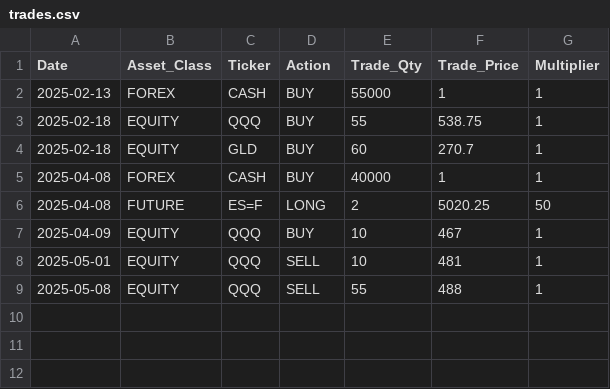
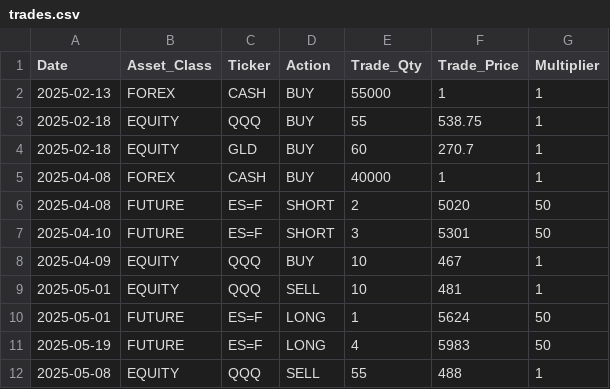
Before and after one commit to ryan-bert/position-engine, a CSV file: combined/trades.csv, drawn as a sheet.

```diff
--- a/combined/trades.csv
+++ b/combined/trades.csv
@@ -5,5 +5,8 @@ Date,Asset_Class,Ticker,Action,Trade_Qty,Trade_Price,Multiplier
 2025-04-08,FOREX,CASH,BUY,40000,1,1
-2025-04-08,FUTURE,ES=F,LONG,2,5020.25,50
+2025-04-08,FUTURE,ES=F,SHORT,2,5020,50
+2025-04-10,FUTURE,ES=F,SHORT,3,5301,50
 2025-04-09,EQUITY,QQQ,BUY,10,467,1
 2025-05-01,EQUITY,QQQ,SELL,10,481,1
+2025-05-01,FUTURE,ES=F,LONG,1,5624,50
+2025-05-19,FUTURE,ES=F,LONG,4,5983,50
 2025-05-08,EQUITY,QQQ,SELL,55,488,1
```
Also changed, not shown: 1 other file.
